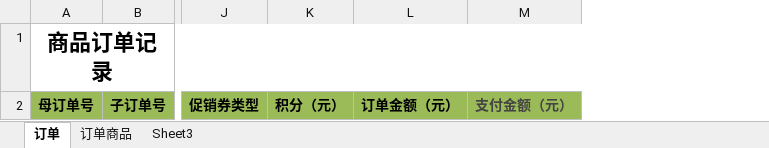
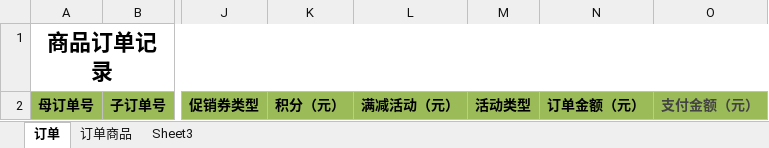
Before and after one commit to krik16/privateService, an Excel workbook: easy-trade/easy-tms/src/main/webapp/excel/OsmOrderExcel.xlsx, sheet 订单, drawn as a sheet; only a part is shown, gaps mark what is left out; values as stored, in another font and other column widths than the file's, no borders; the diff names each change by its address in the sheet, - before the commit and + after, or states it on an @@ line.

Commit message:
修改大运营后台导出模板

```diff
--- a/easy-trade/easy-tms/src/main/webapp/excel/OsmOrderExcel.xlsx (sheet 订单)
+++ b/easy-trade/easy-tms/src/main/webapp/excel/OsmOrderExcel.xlsx (sheet 订单)
+column L, row 2: 满减活动（元）
+column M, row 2: 活动类型
```
